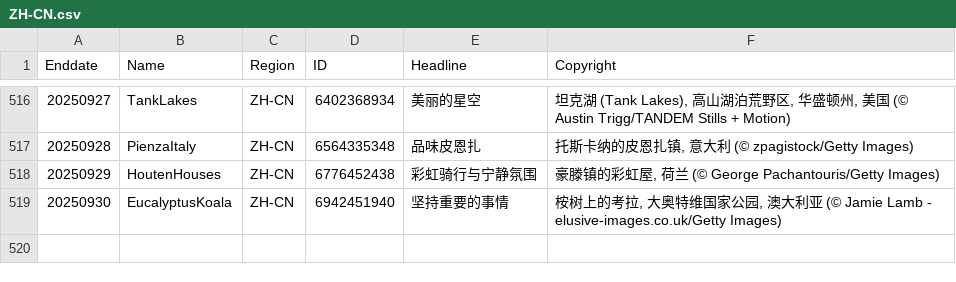
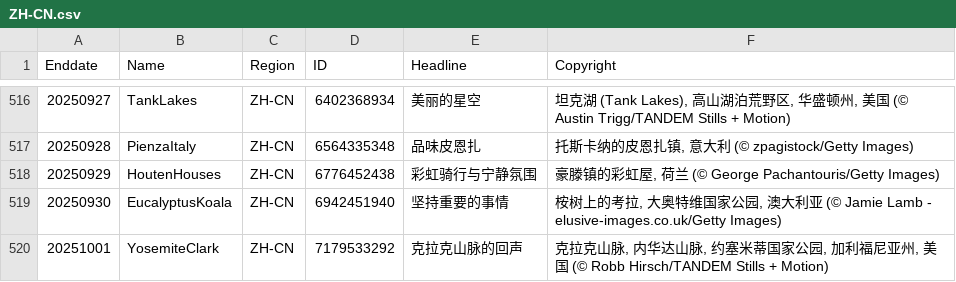
Before and after one commit to taumasyang/imageArchive, a CSV file: metadata/ZH-CN.csv, drawn as a sheet; only a part is shown, gaps mark what is left out; the diff names each change by its address in the sheet, - before the commit and + after, or states it on an @@ line.

```diff
--- a/metadata/ZH-CN.csv
+++ b/metadata/ZH-CN.csv
+row 520: 20251001 | YosemiteClark | ZH-CN | 7179533292 | 克拉克山脉的回声 | 克拉克山脉, 内华达山脉, 约塞米蒂国家公园, 加利福尼亚州, 美国 (© Robb Hirsch/TANDEM Stills + Motion)
```
Also changed, not shown: metadata/EN-CA.csv, metadata/EN-US.csv, 12 other files.
